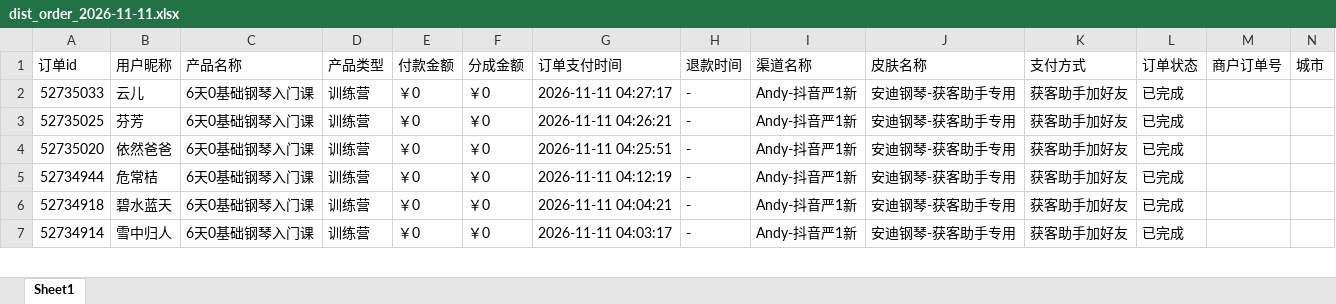
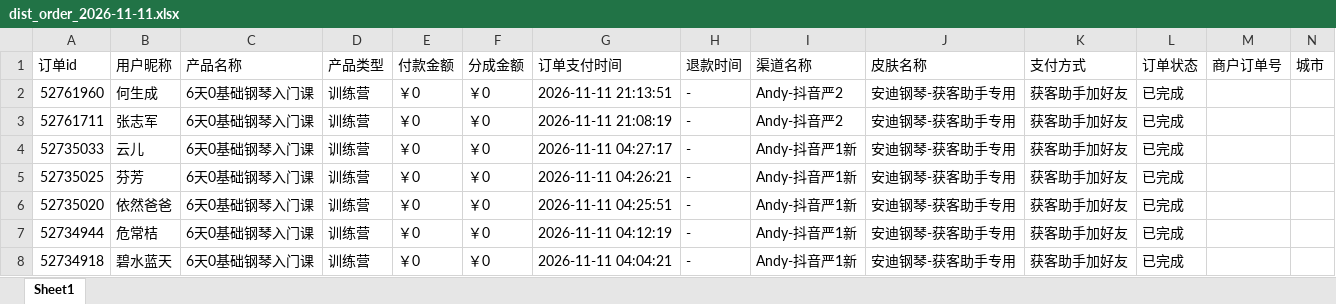
Before and after one commit to JNC121314/jianzhi-dashboard, an Excel workbook: data/exports/严总/dist_order_2026-11-11.xlsx, sheet Sheet1, drawn as a sheet; only a part is shown; the shorter side is filled out with more unchanged rows; values as stored, in another font and other column widths than the file's, no borders; the diff names each change by its address in the sheet, - before the commit and + after, or states it on an @@ line.

```diff
--- a/data/exports/严总/dist_order_2026-11-11.xlsx (sheet Sheet1)
+++ b/data/exports/严总/dist_order_2026-11-11.xlsx (sheet Sheet1)
+row 2: 52761960 | 何生成 | 6天0基础钢琴入门课 | 训练营 | ￥0 | ￥0 | 2026-11-11 21:13:51 | - | Andy-抖音严2 | 安迪钢琴-获客助手专用 | 获客助手加好友 | 已完成
+row 3: 52761711 | 张志军 | 6天0基础钢琴入门课 | 训练营 | ￥0 | ￥0 | 2026-11-11 21:08:19 | - | Andy-抖音严2 | 安迪钢琴-获客助手专用 | 获客助手加好友 | 已完成
```
Also changed, not shown: data/exports/毛毛矩阵/dist_order_2026-11-11.xlsx, data/exports/王颖瑜伽/dist_order_2026-11-11.xlsx, 6 other files.
